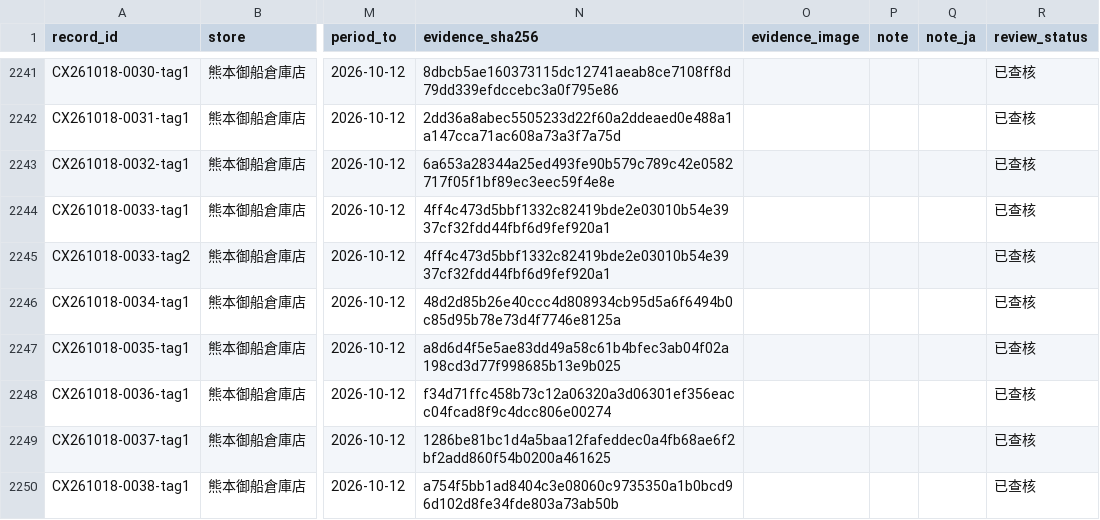
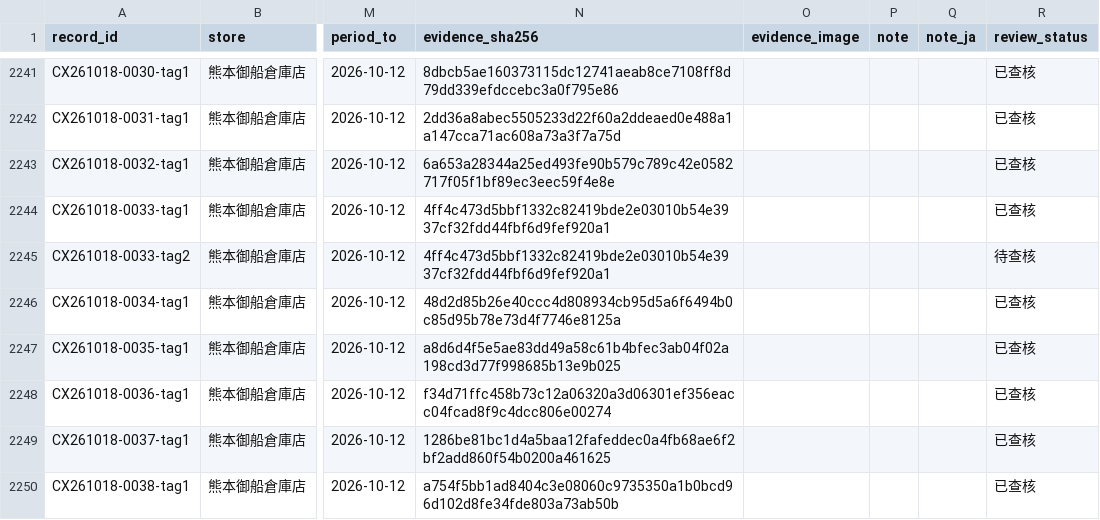
Before and after one commit to iPliny/costco-price-jp, a CSV file: data/observations.csv, drawn as a sheet; only a part is shown, gaps mark what is left out; the diff names each change by its address in the sheet, - before the commit and + after, or states it on an @@ line.

```diff
--- a/data/observations.csv
+++ b/data/observations.csv
-R2245 (review_status): 已查核
+R2245 (review_status): 待查核
```
